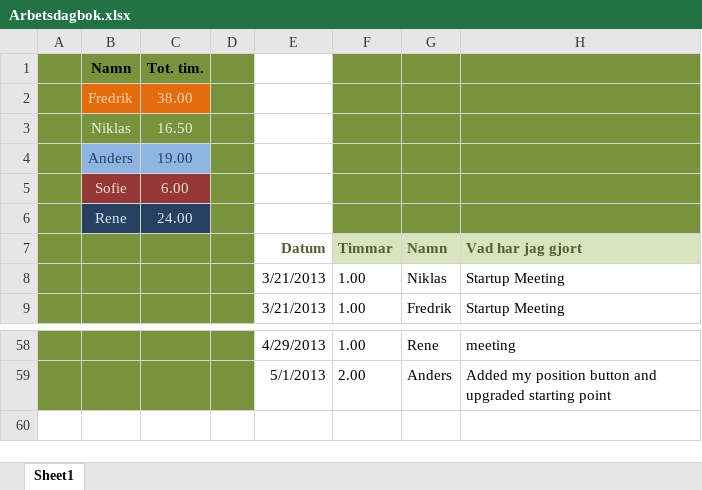
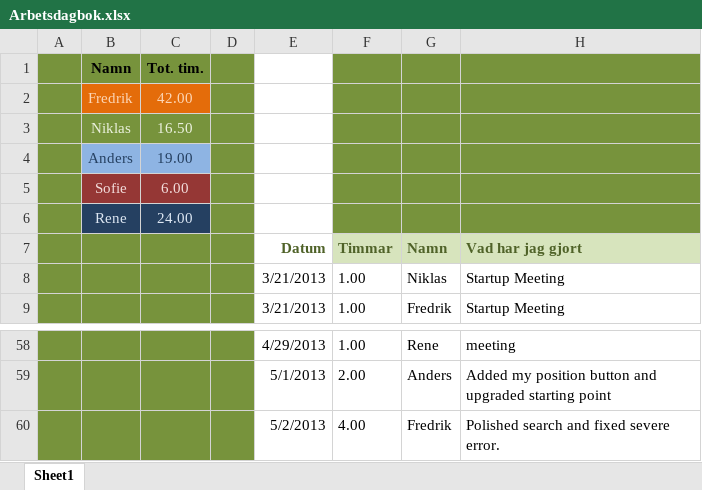
Before and after one commit to drderkummer/Software-Engineering-Project, an Excel workbook: Arbetsdagbok.xlsx, sheet Sheet1, drawn as a sheet; only a part is shown, gaps mark what is left out; values as stored, in another font and other column widths than the file's, no borders; the diff names each change by its address in the sheet, - before the commit and + after, or states it on an @@ line.

Commit message:
Arbetsdagbok

```diff
--- a/Arbetsdagbok.xlsx (sheet Sheet1)
+++ b/Arbetsdagbok.xlsx (sheet Sheet1)
-C2: 38.00
+C2: 42.00
+row 60:  |  |  |  | 5/2/2013 | 4.00 | Fredrik | Polished search and fixed severe error.
```
